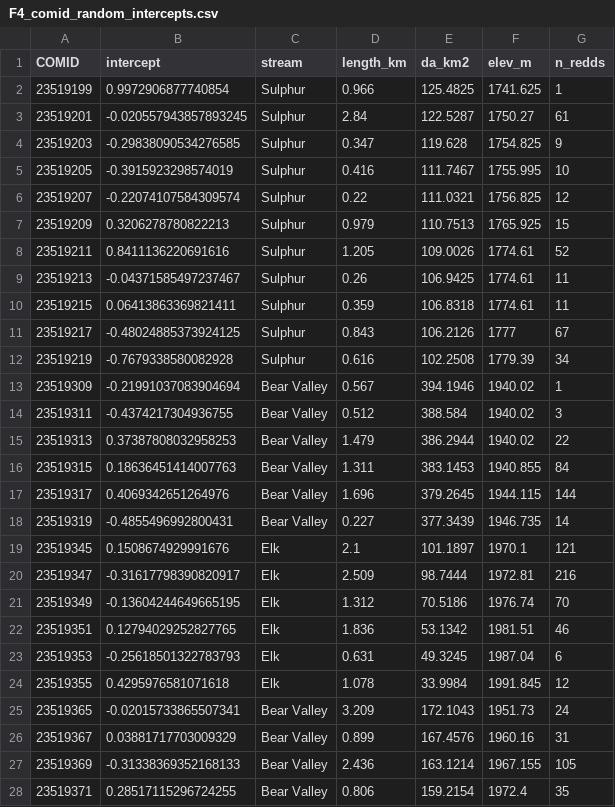
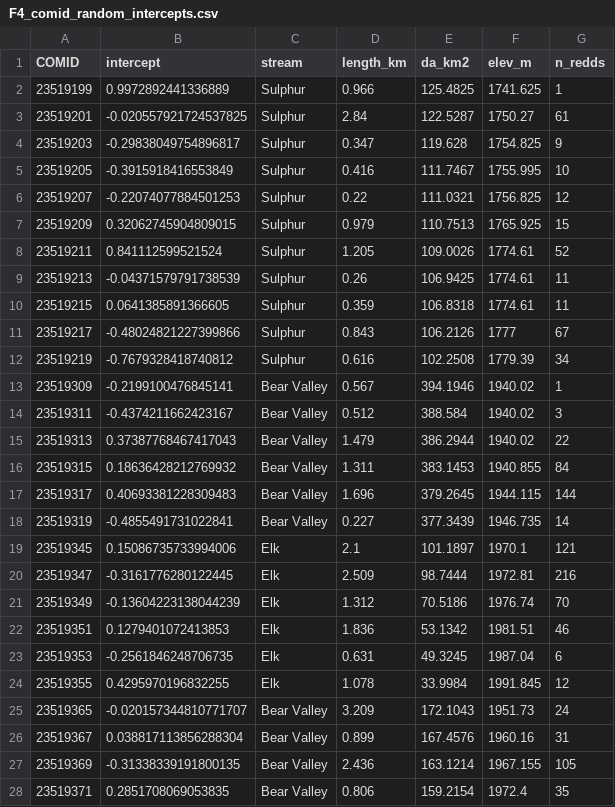
Before and after one commit to morgan-sparks/mfsr_phenology, a CSV file: tables/revision/F4_comid_random_intercepts.csv, drawn as a sheet; only a part is shown; the diff covers the shown part only.

```diff
--- a/tables/revision/F4_comid_random_intercepts.csv
+++ b/tables/revision/F4_comid_random_intercepts.csv
@@ -1,28 +1,28 @@
 COMID,intercept,stream,length_km,da_km2,elev_m,n_redds
-23519199,0.9972906877740854,Sulphur,0.966,125.4825,1741.625,1
-23519201,-0.020557943857893245,Sulphur,2.84,122.5287,1750.27,61
-23519203,-0.29838090534276585,Sulphur,0.347,119.628,1754.825,9
-23519205,-0.3915923298574019,Sulphur,0.416,111.7467,1755.995,10
-23519207,-0.22074107584309574,Sulphur,0.22,111.0321,1756.825,12
-23519209,0.3206278780822213,Sulphur,0.979,110.7513,1765.925,15
-23519211,0.8411136220691616,Sulphur,1.205,109.0026,1774.61,52
-23519213,-0.04371585497237467,Sulphur,0.26,106.9425,1774.61,11
-23519215,0.06413863369821411,Sulphur,0.359,106.8318,1774.61,11
-23519217,-0.48024885373924125,Sulphur,0.843,106.2126,1777,67
-23519219,-0.7679338580082928,Sulphur,0.616,102.2508,1779.39,34
-23519309,-0.21991037083904694,Bear Valley,0.567,394.1946,1940.02,1
-23519311,-0.4374217304936755,Bear Valley,0.512,388.584,1940.02,3
-23519313,0.37387808032958253,Bear Valley,1.479,386.2944,1940.02,22
-23519315,0.18636451414007763,Bear Valley,1.311,383.1453,1940.855,84
-23519317,0.4069342651264976,Bear Valley,1.696,379.2645,1944.115,144
-23519319,-0.4855496992800431,Bear Valley,0.227,377.3439,1946.735,14
-23519345,0.1508674929991676,Elk,2.1,101.1897,1970.1,121
-23519347,-0.31617798390820917,Elk,2.509,98.7444,1972.81,216
-23519349,-0.13604244649665195,Elk,1.312,70.5186,1976.74,70
-23519351,0.12794029252827765,Elk,1.836,53.1342,1981.51,46
-23519353,-0.25618501322783793,Elk,0.631,49.3245,1987.04,6
-23519355,0.4295976581071618,Elk,1.078,33.9984,1991.845,12
-23519365,-0.02015733865507341,Bear Valley,3.209,172.1043,1951.73,24
-23519367,0.03881717703009329,Bear Valley,0.899,167.4576,1960.16,31
-23519369,-0.31338369352168133,Bear Valley,2.436,163.1214,1967.155,105
-23519371,0.28517115296724255,Bear Valley,0.806,159.2154,1972.4,35
+23519199,0.9972892441336889,Sulphur,0.966,125.4825,1741.625,1
+23519201,-0.020557921724537825,Sulphur,2.84,122.5287,1750.27,61
+23519203,-0.29838049754896817,Sulphur,0.347,119.628,1754.825,9
+23519205,-0.3915918416553849,Sulphur,0.416,111.7467,1755.995,10
+23519207,-0.22074077884501253,Sulphur,0.22,111.0321,1756.825,12
+23519209,0.32062745904809015,Sulphur,0.979,110.7513,1765.925,15
+23519211,0.841112599521524,Sulphur,1.205,109.0026,1774.61,52
+23519213,-0.04371579791738539,Sulphur,0.26,106.9425,1774.61,11
+23519215,0.0641385891366605,Sulphur,0.359,106.8318,1774.61,11
+23519217,-0.48024821227399866,Sulphur,0.843,106.2126,1777,67
+23519219,-0.7679328418740812,Sulphur,0.616,102.2508,1779.39,34
+23519309,-0.2199100476845141,Bear Valley,0.567,394.1946,1940.02,1
+23519311,-0.4374211662423167,Bear Valley,0.512,388.584,1940.02,3
+23519313,0.37387768467417043,Bear Valley,1.479,386.2944,1940.02,22
+23519315,0.18636428212769932,Bear Valley,1.311,383.1453,1940.855,84
+23519317,0.40693381228309483,Bear Valley,1.696,379.2645,1944.115,144
+23519319,-0.4855491731022841,Bear Valley,0.227,377.3439,1946.735,14
+23519345,0.15086735733994006,Elk,2.1,101.1897,1970.1,121
+23519347,-0.3161776280122445,Elk,2.509,98.7444,1972.81,216
+23519349,-0.13604223138044239,Elk,1.312,70.5186,1976.74,70
+23519351,0.1279401072413853,Elk,1.836,53.1342,1981.51,46
+23519353,-0.2561846248706735,Elk,0.631,49.3245,1987.04,6
+23519355,0.4295970196832255,Elk,1.078,33.9984,1991.845,12
+23519365,-0.020157344810771707,Bear Valley,3.209,172.1043,1951.73,24
+23519367,0.038817113856288304,Bear Valley,0.899,167.4576,1960.16,31
+23519369,-0.31338339191800135,Bear Valley,2.436,163.1214,1967.155,105
+23519371,0.2851708069053835,Bear Valley,0.806,159.2154,1972.4,35
```
Also changed, not shown: 77 edited cells elsewhere in this file, tables/revision/D3_shuffled_date_null_runs.csv, tables/revision/E1_fixed_date_candidates.csv, 51 other files.
